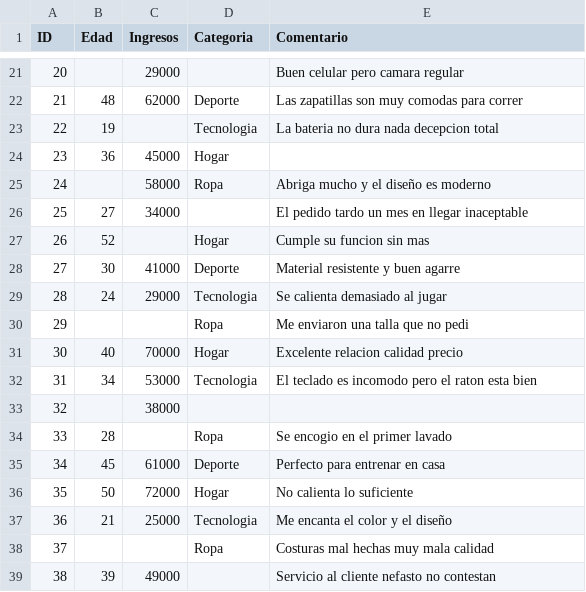
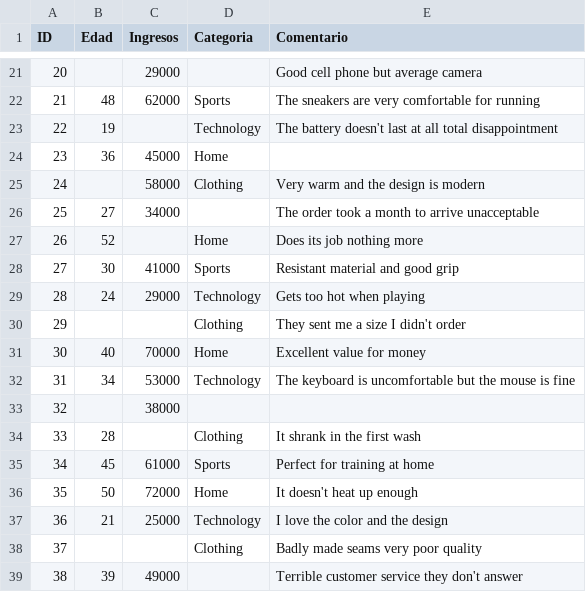
Before and after one commit to marlartate430/SAD_Practica_3, a CSV file: datos.csv, drawn as a sheet; only a part is shown, gaps mark what is left out; the diff covers the shown part only.

```diff
--- a/datos.csv
+++ b/datos.csv
@@ -21,19 +21,19 @@ ID,Edad,Ingresos,Categoria,Comentario
-20,,29000,,Buen celular pero camara regular
-21,48,62000,Deporte,Las zapatillas son muy comodas para correr
-22,19,,Tecnologia,La bateria no dura nada decepcion total
-23,36,45000,Hogar,
-24,,58000,Ropa,Abriga mucho y el diseño es moderno
-25,27,34000,,El pedido tardo un mes en llegar inaceptable
-26,52,,Hogar,Cumple su funcion sin mas
-27,30,41000,Deporte,Material resistente y buen agarre
-28,24,29000,Tecnologia,Se calienta demasiado al jugar
-29,,,Ropa,Me enviaron una talla que no pedi
-30,40,70000,Hogar,Excelente relacion calidad precio
-31,34,53000,Tecnologia,El teclado es incomodo pero el raton esta bien
+20,,29000,,Good cell phone but average camera
+21,48,62000,Sports,The sneakers are very comfortable for running
+22,19,,Technology,The battery doesn't last at all total disappointment
+23,36,45000,Home,
+24,,58000,Clothing,Very warm and the design is modern
+25,27,34000,,The order took a month to arrive unacceptable
+26,52,,Home,Does its job nothing more
+27,30,41000,Sports,Resistant material and good grip
+28,24,29000,Technology,Gets too hot when playing
+29,,,Clothing,They sent me a size I didn't order
+30,40,70000,Home,Excellent value for money
+31,34,53000,Technology,The keyboard is uncomfortable but the mouse is fine
 32,,38000,,
-33,28,,Ropa,Se encogio en el primer lavado
-34,45,61000,Deporte,Perfecto para entrenar en casa
-35,50,72000,Hogar,No calienta lo suficiente
-36,21,25000,Tecnologia,Me encanta el color y el diseño
-37,,,Ropa,Costuras mal hechas muy mala calidad
-38,39,49000,,Servicio al cliente nefasto no contestan
+33,28,,Clothing,It shrank in the first wash
+34,45,61000,Sports,Perfect for training at home
+35,50,72000,Home,It doesn't heat up enough
+36,21,25000,Technology,I love the color and the design
+37,,,Clothing,Badly made seams very poor quality
+38,39,49000,,Terrible customer service they don't answer
```
Also changed, not shown: 55 edited cells elsewhere in this file, 5 other files.
